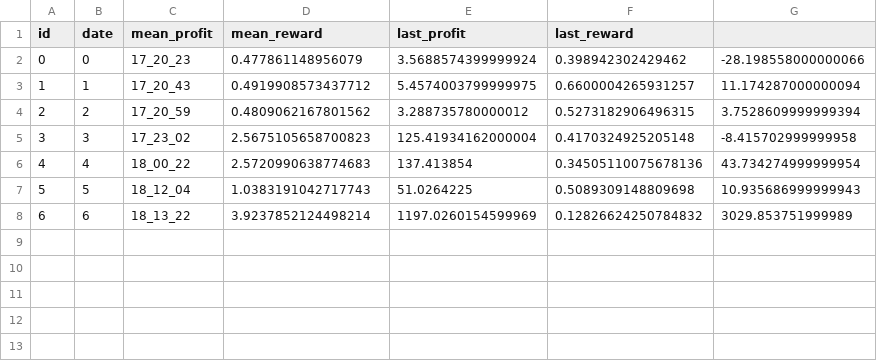
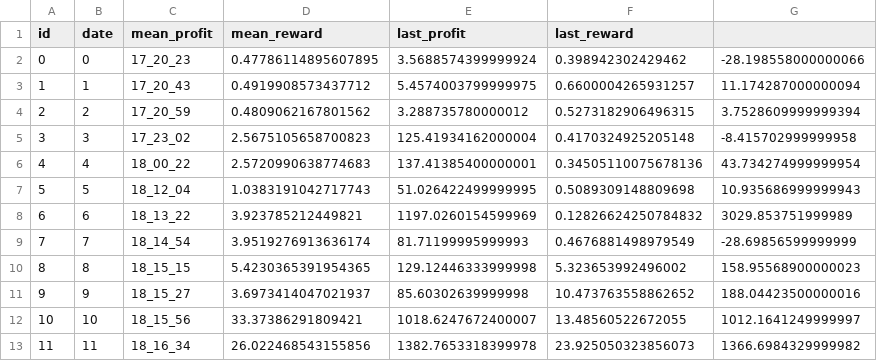
Before and after one commit to RafaelSterzinger/AlphaTrader, a CSV file: logs/performance.csv, drawn as a sheet.

Commit message:
add new data, change amount of replays per episode, hyper parameter adjustment

```diff
--- a/logs/performance.csv
+++ b/logs/performance.csv
@@ -1,3 +1,3 @@
 id,date,mean_profit,mean_reward,last_profit,last_reward
-0,0,17_20_23,0.477861148956079,3.5688574399999924,0.398942302429462,-28.198558000000066
+0,0,17_20_23,0.47786114895607895,3.5688574399999924,0.398942302429462,-28.198558000000066
 1,1,17_20_43,0.4919908573437712,5.4574003799999975,0.6600004265931257,11.174287000000094
@@ -5,4 +5,9 @@ id,date,mean_profit,mean_reward,last_profit,last_reward
 3,3,17_23_02,2.5675105658700823,125.41934162000004,0.4170324925205148,-8.415702999999958
-4,4,18_00_22,2.5720990638774683,137.413854,0.34505110075678136,43.734274999999954
-5,5,18_12_04,1.0383191042717743,51.0264225,0.5089309148809698,10.935686999999943
-6,6,18_13_22,3.9237852124498214,1197.0260154599969,0.12826624250784832,3029.853751999989
+4,4,18_00_22,2.5720990638774683,137.41385400000001,0.34505110075678136,43.734274999999954
+5,5,18_12_04,1.0383191042717743,51.026422499999995,0.5089309148809698,10.935686999999943
+6,6,18_13_22,3.923785212449821,1197.0260154599969,0.12826624250784832,3029.853751999989
+7,7,18_14_54,3.9519276913636174,81.71199995999993,0.4676881498979549,-28.69856599999999
+8,8,18_15_15,5.4230365391954365,129.12446333999998,5.323653992496002,158.95568900000023
+9,9,18_15_27,3.6973414047021937,85.60302639999998,10.473763558862652,188.04423500000016
+10,10,18_15_56,33.37386291809421,1018.6247672400007,13.48560522672055,1012.1641249999997
+11,11,18_16_34,26.022468543155856,1382.7653318399978,23.925050323856073,1366.6984329999982
```
Also changed, not shown: 26 other files.
